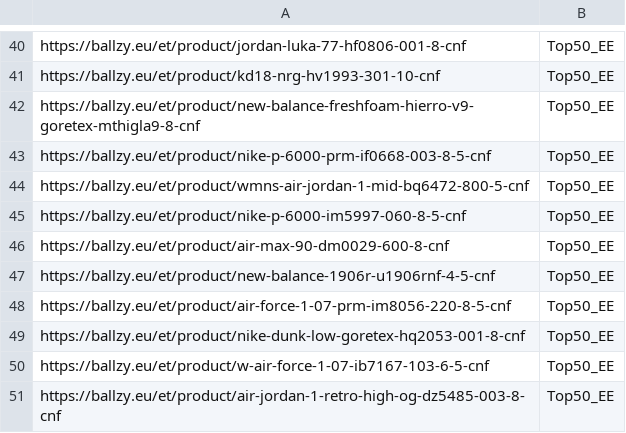
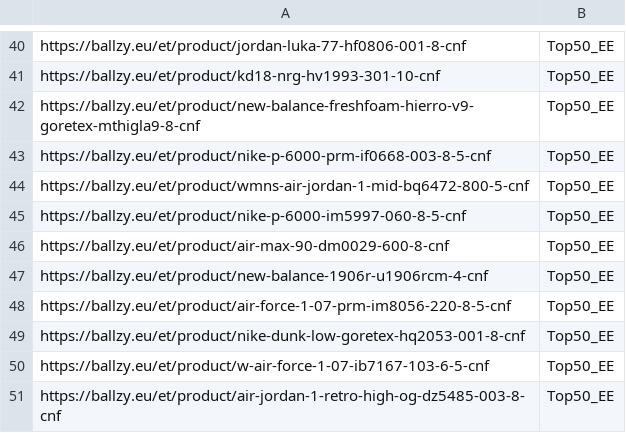
Before and after one commit to tanelneemoja/cropink_to_google, a CSV file: EE_page_feed.csv, drawn as a sheet; only a part is shown, gaps mark what is left out.

```diff
--- a/EE_page_feed.csv
+++ b/EE_page_feed.csv
@@ -46,3 +46,3 @@ https://ballzy.eu/et/product/nike-p-6000-im5997-060-8-5-cnf,Top50_EE
 https://ballzy.eu/et/product/air-max-90-dm0029-600-8-cnf,Top50_EE
-https://ballzy.eu/et/product/new-balance-1906r-u1906rnf-4-5-cnf,Top50_EE
+https://ballzy.eu/et/product/new-balance-1906r-u1906rcm-4-cnf,Top50_EE
 https://ballzy.eu/et/product/air-force-1-07-prm-im8056-220-8-5-cnf,Top50_EE
```
Also changed, not shown: chatgpt_ads_feed_basketball.csv, google_ads_feed_basketball.csv, 11 other files.
